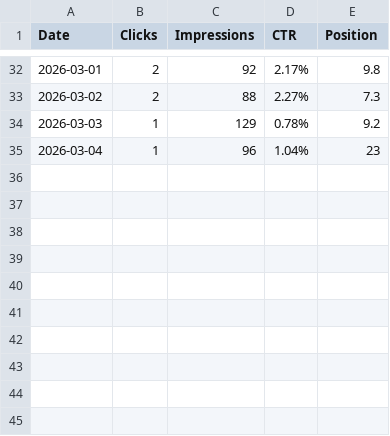
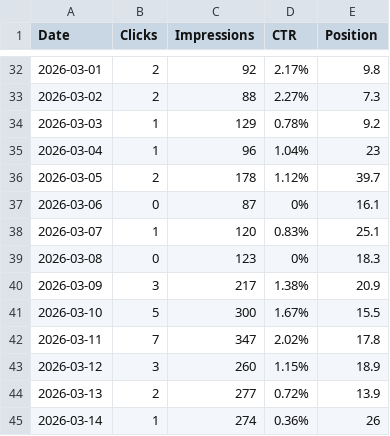
Before and after one commit to Abdullah525544/pak_calc, a CSV file: GSC report/Chart.csv, drawn as a sheet; only a part is shown, gaps mark what is left out.

```diff
--- a/GSC report/Chart.csv
+++ b/GSC report/Chart.csv
@@ -35 +35,11 @@ Date,Clicks,Impressions,CTR,Position
 2026-03-04,1,96,1.04%,23
+2026-03-05,2,178,1.12%,39.7
+2026-03-06,0,87,0%,16.1
+2026-03-07,1,120,0.83%,25.1
+2026-03-08,0,123,0%,18.3
+2026-03-09,3,217,1.38%,20.9
+2026-03-10,5,300,1.67%,15.5
+2026-03-11,7,347,2.02%,17.8
+2026-03-12,3,260,1.15%,18.9
+2026-03-13,2,277,0.72%,13.9
+2026-03-14,1,274,0.36%,26
```
Also changed, not shown: GSC report/Countries.csv, GSC report/Pages.csv, 8 other files.
